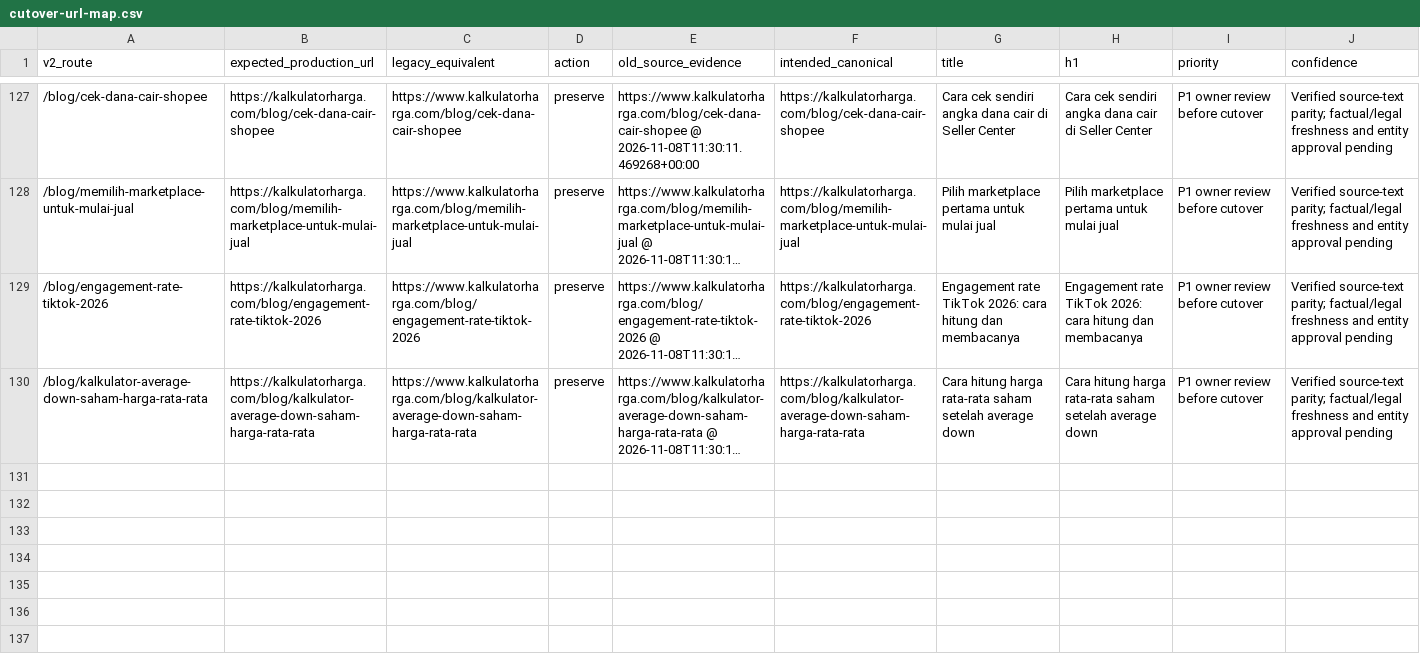
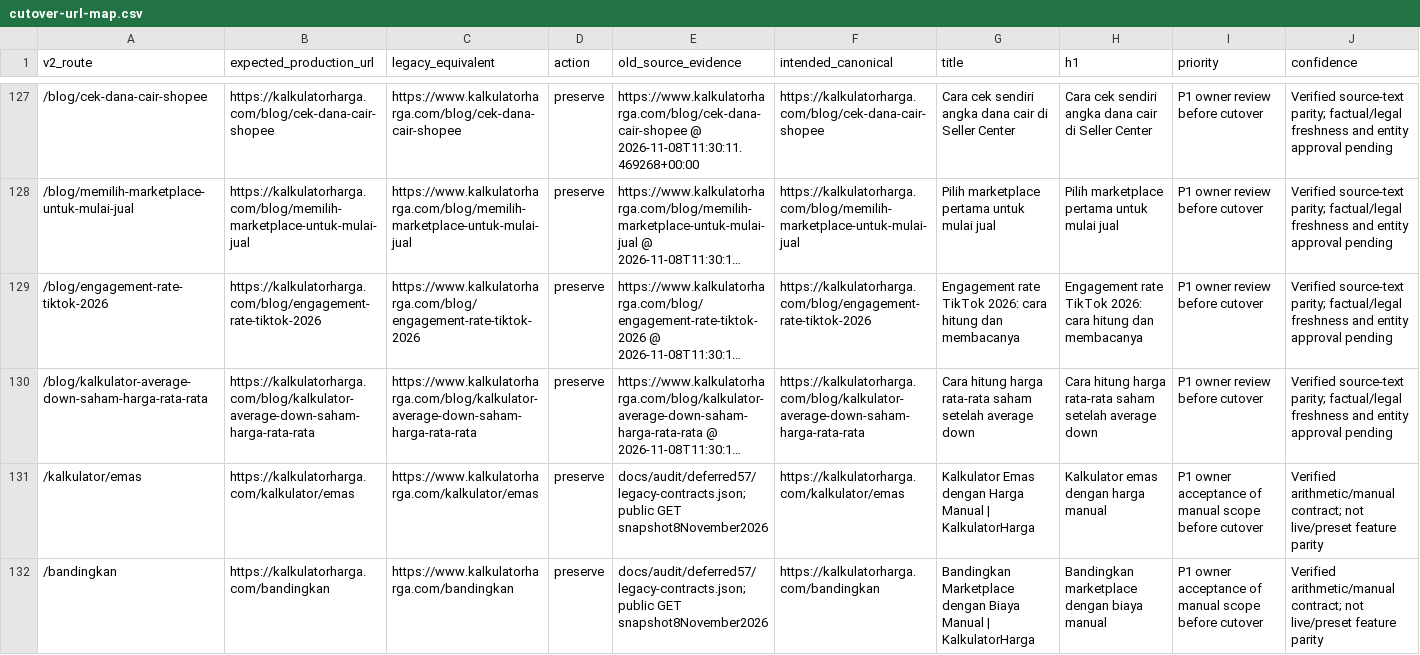
Before and after one commit to neodymium-web/kalkulatorhargav2, a CSV file: docs/audit/cutover-url-map.csv, drawn as a sheet; only a part is shown, gaps mark what is left out; long unchanged cells end in …; rows hold the shown columns only; the diff names each change by its address in the sheet, - before the commit and + after, or states it on an @@ line.

```diff
--- a/docs/audit/cutover-url-map.csv
+++ b/docs/audit/cutover-url-map.csv
+row 131: /kalkulator/emas | https://kalkulatorharga.com/kalkulator/emas | https://www.kalkulatorharga.com/kalkulator/emas | preserve | docs/audit/deferred57/legacy-contracts.json; public GET snapshot8November2026 | https://kalkulatorharga.com/kalkulator/emas | Kalkulator Emas dengan Harga Manual | KalkulatorHarga | Kalkulator emas dengan harga manual | P1 owner acceptance of manual scope before cutover | Verified arithmetic/manual contract; not live/preset feature parity
+row 132: /bandingkan | https://kalkulatorharga.com/bandingkan | https://www.kalkulatorharga.com/bandingkan | preserve | docs/audit/deferred57/legacy-contracts.json; public GET snapshot8November2026 | https://kalkulatorharga.com/bandingkan | Bandingkan Marketplace dengan Biaya Manual | KalkulatorHarga | Bandingkan marketplace dengan biaya manual | P1 owner acceptance of manual scope before cutover | Verified arithmetic/manual contract; not live/preset feature parity
```
Also changed, not shown: docs/audit/legacy-content-parity.csv, docs/audit/legacy-link-dependencies.csv, 49 other files.
